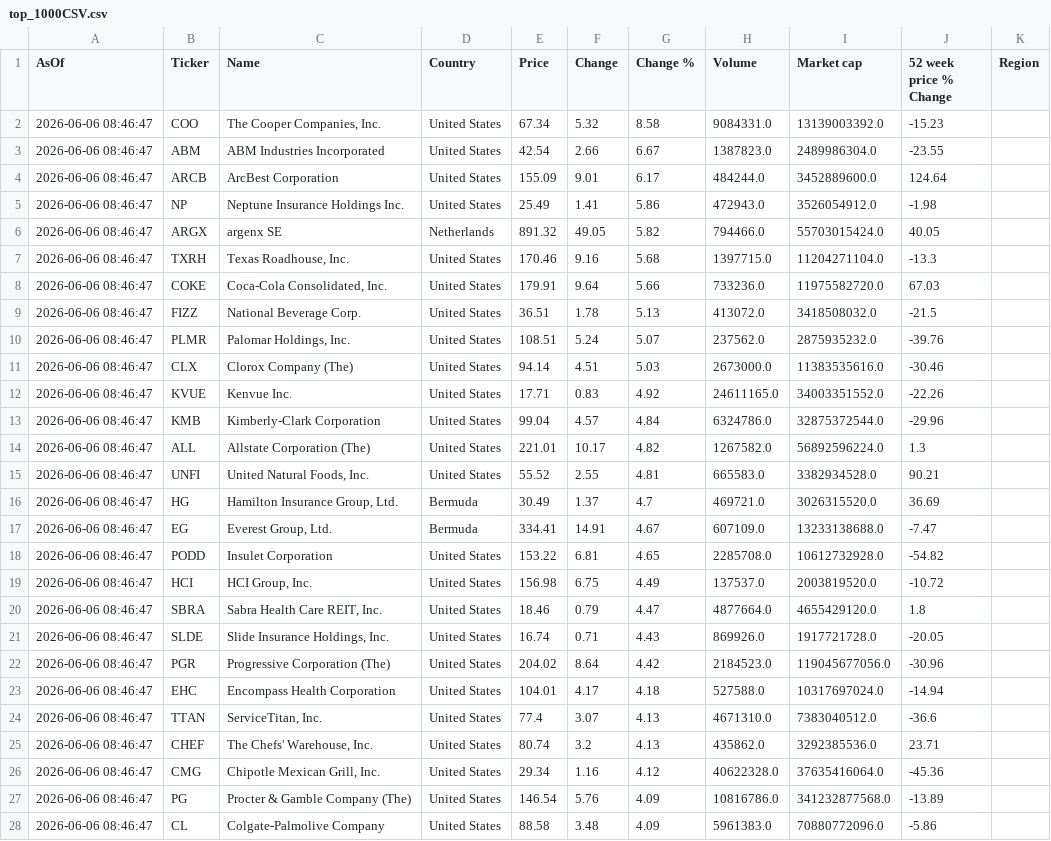
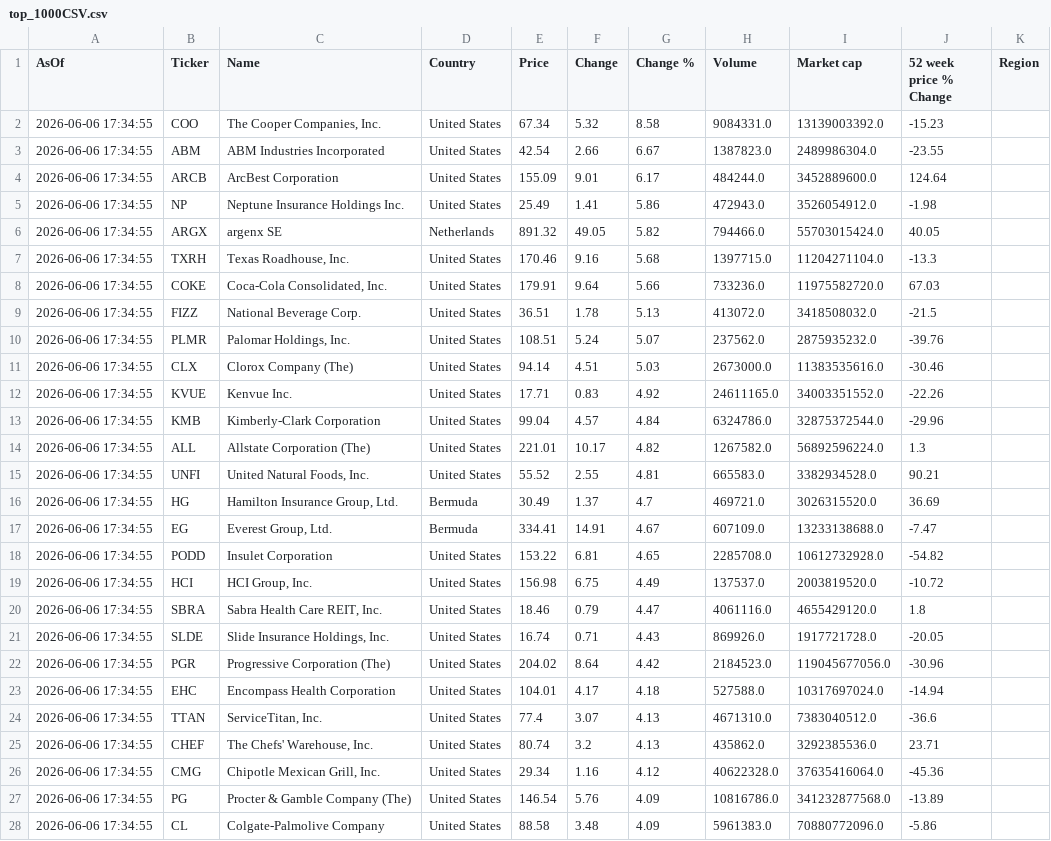
Before and after one commit to Kay79SL/FinanceApp, a CSV file: data/top_1000CSV.csv, drawn as a sheet; only a part is shown; the diff covers the shown part only; the diff names each change by its address in the sheet, - before the commit and + after, or states it on an @@ line.

```diff
--- a/data/top_1000CSV.csv
+++ b/data/top_1000CSV.csv
-A2:A28 (AsOf): 2026-06-06 08:46:47
+A2:A28 (AsOf): 2026-06-06 17:34:55
-H20 (Volume): 4877664.0
+H20 (Volume): 4061116.0
```
Also changed, not shown: 49 edited cells elsewhere in this file.
